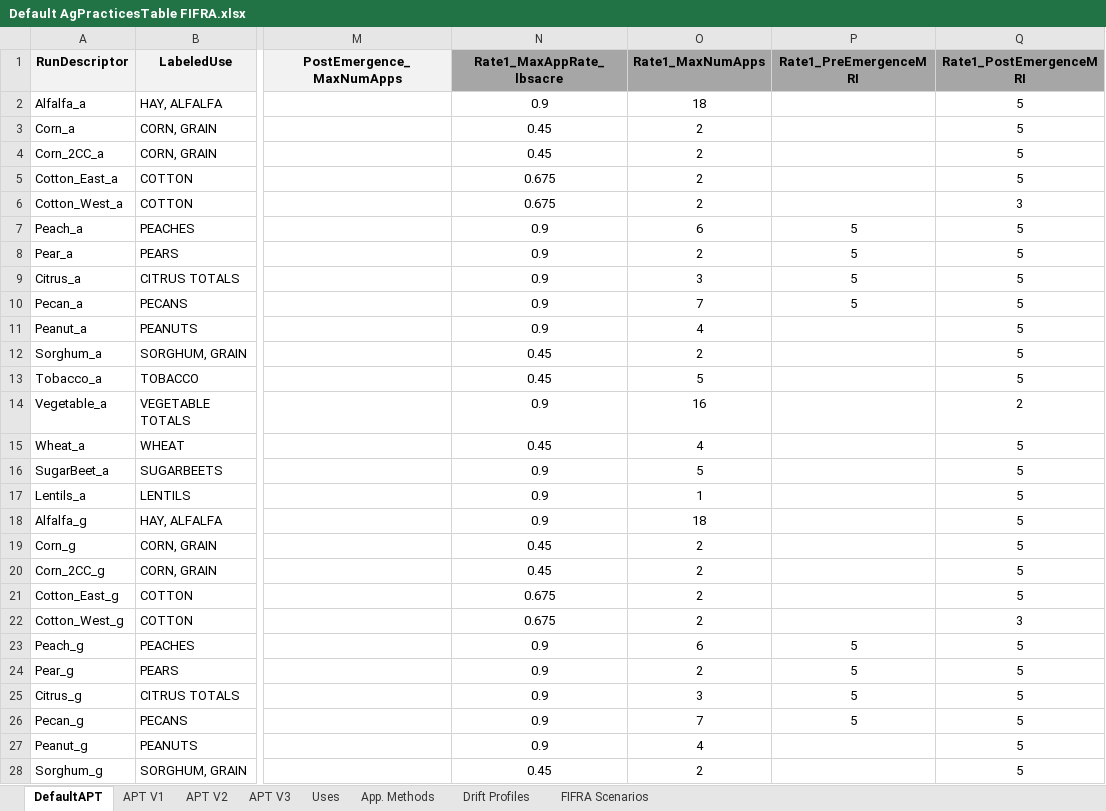
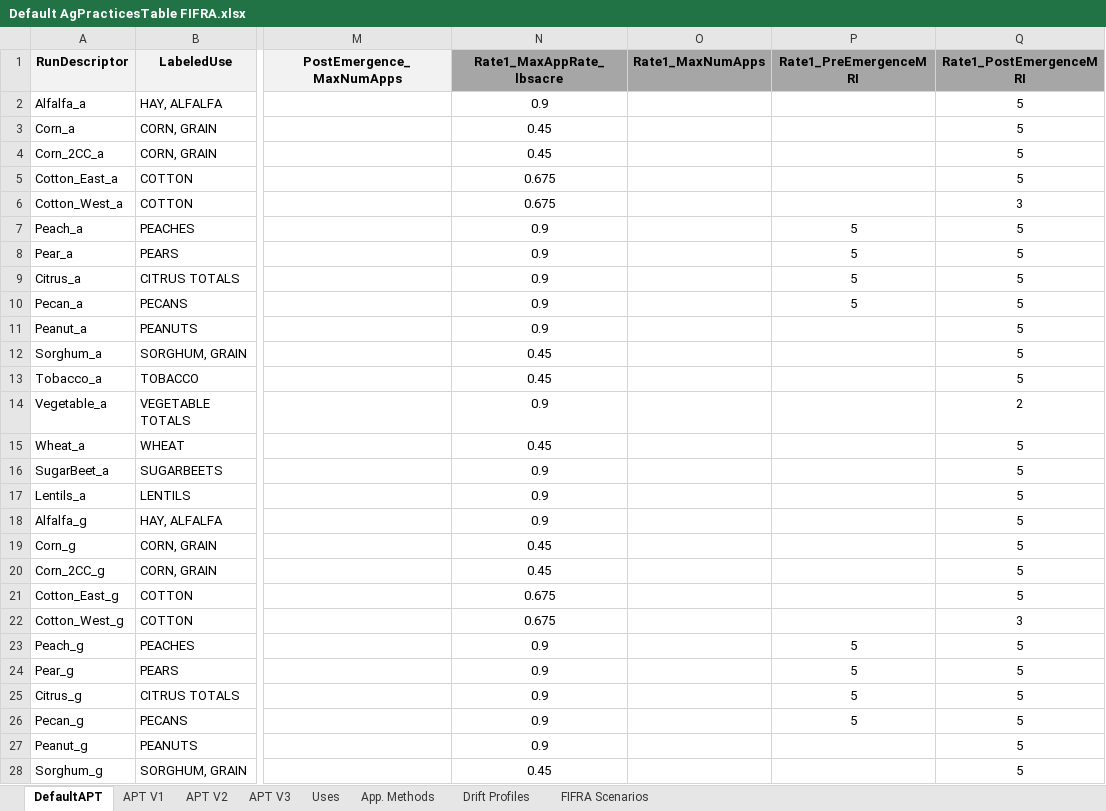
Before and after one commit to GESTF-ESA/PWC-Prep-Tool, an Excel workbook: pwctool/data/Default AgPracticesTable FIFRA.xlsx, sheet DefaultAPT, drawn as a sheet; only a part is shown, gaps mark what is left out; values as stored, in another font and other column widths than the file's, no borders; the diff covers the shown part only; the diff names each change by its address in the sheet, - before the commit and + after, or states it on an @@ line.

Commit message:
#0/enhance_default_apts (#14)

```diff
--- a/pwctool/data/Default AgPracticesTable FIFRA.xlsx (sheet DefaultAPT)
+++ b/pwctool/data/Default AgPracticesTable FIFRA.xlsx (sheet DefaultAPT)
-O2 (Rate1_MaxNumApps): 18
+O2 (Rate1_MaxNumApps): (empty)
-O3:O6 (Rate1_MaxNumApps): 2
+O3:O6 (Rate1_MaxNumApps): (empty)
-O7 (Rate1_MaxNumApps): 6
+O7 (Rate1_MaxNumApps): (empty)
-O8 (Rate1_MaxNumApps): 2
+O8 (Rate1_MaxNumApps): (empty)
-O9 (Rate1_MaxNumApps): 3
+O9 (Rate1_MaxNumApps): (empty)
-O10 (Rate1_MaxNumApps): 7
+O10 (Rate1_MaxNumApps): (empty)
-O11 (Rate1_MaxNumApps): 4
+O11 (Rate1_MaxNumApps): (empty)
-O12 (Rate1_MaxNumApps): 2
+O12 (Rate1_MaxNumApps): (empty)
-O13 (Rate1_MaxNumApps): 5
+O13 (Rate1_MaxNumApps): (empty)
-O14 (Rate1_MaxNumApps): 16
+O14 (Rate1_MaxNumApps): (empty)
-O15 (Rate1_MaxNumApps): 4
+O15 (Rate1_MaxNumApps): (empty)
-O16 (Rate1_MaxNumApps): 5
+O16 (Rate1_MaxNumApps): (empty)
-O17 (Rate1_MaxNumApps): 1
+O17 (Rate1_MaxNumApps): (empty)
-O18 (Rate1_MaxNumApps): 18
+O18 (Rate1_MaxNumApps): (empty)
-O19:O22 (Rate1_MaxNumApps): 2
+O19:O22 (Rate1_MaxNumApps): (empty)
-O23 (Rate1_MaxNumApps): 6
+O23 (Rate1_MaxNumApps): (empty)
-O24 (Rate1_MaxNumApps): 2
+O24 (Rate1_MaxNumApps): (empty)
-O25 (Rate1_MaxNumApps): 3
+O25 (Rate1_MaxNumApps): (empty)
-O26 (Rate1_MaxNumApps): 7
+O26 (Rate1_MaxNumApps): (empty)
-O27 (Rate1_MaxNumApps): 4
+O27 (Rate1_MaxNumApps): (empty)
-O28 (Rate1_MaxNumApps): 2
+O28 (Rate1_MaxNumApps): (empty)
```
Also changed, not shown: 5 edited cells elsewhere in this sheet, pwctool/data/Default AgPracticesTable ESA.xlsx, 1 other file.
